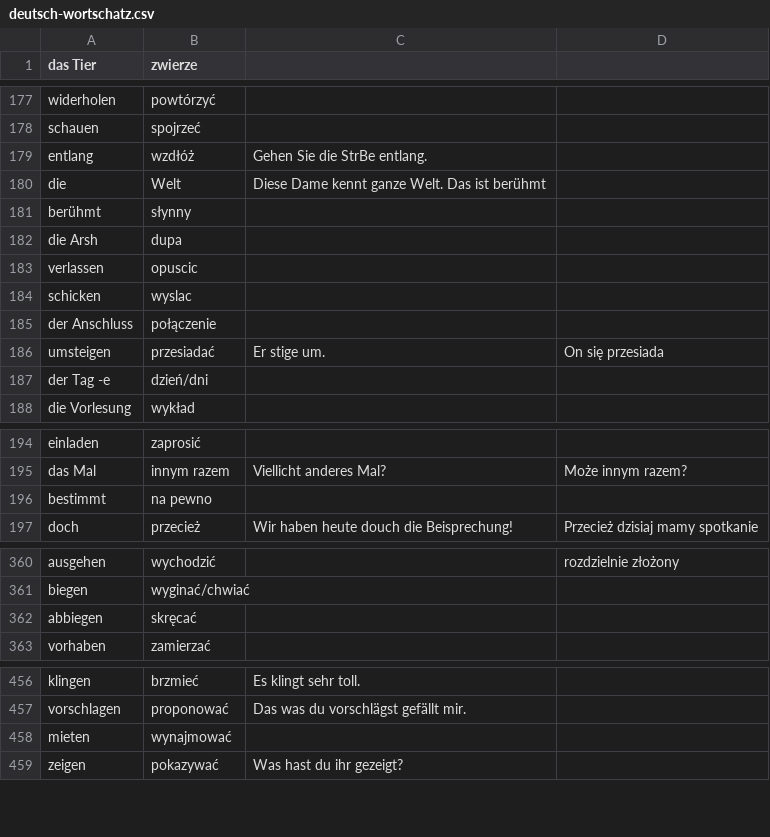
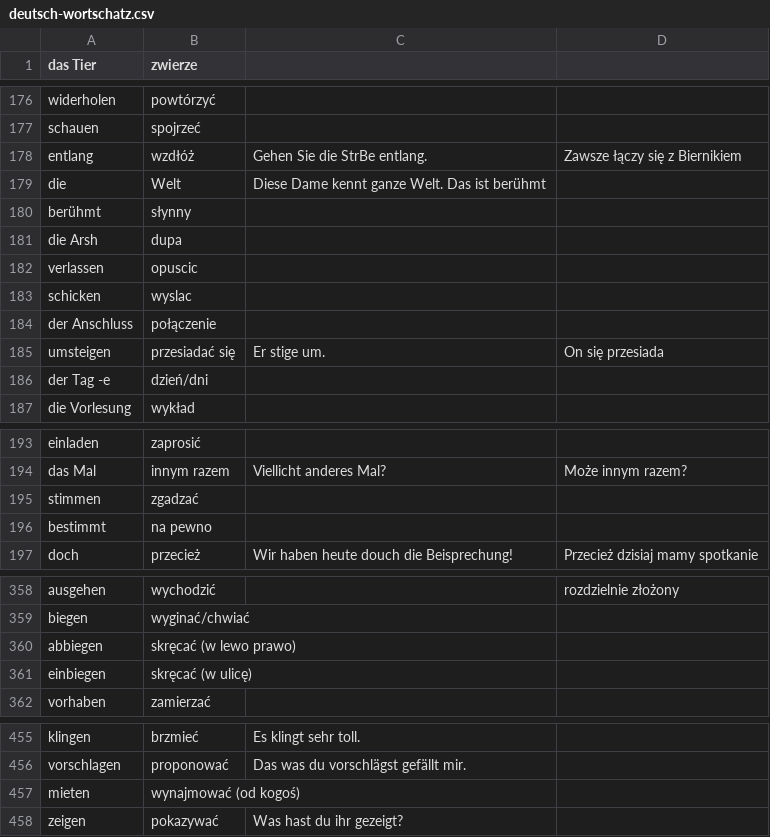
Before and after one commit to Palkovsky/deutsch-wortschatz, a CSV file: deutsch-wortschatz.csv, drawn as a sheet; only a part is shown, gaps mark what is left out; the diff covers the shown part only.

```diff
--- a/deutsch-wortschatz.csv
+++ b/deutsch-wortschatz.csv
@@ -178,3 +177,3 @@ widerholen,powtórzyć,,
 schauen,spojrzeć,,
-entlang,wzdłóż,Gehen Sie die StrBe entlang.,
+entlang,wzdłóż,Gehen Sie die StrBe entlang.,Zawsze łączy się z Biernikiem
 die,Welt,Diese Dame kennt ganze Welt. Das ist berühmt,
@@ -185,3 +184,3 @@ schicken,wyslac,,
 der Anschluss,połączenie,,
-umsteigen,przesiadać,Er stige um.,On się przesiada
+umsteigen,przesiadać się,Er stige um.,On się przesiada
 der Tag -e,dzień/dni,,
@@ -195,2 +194,3 @@ einladen,zaprosić,,
 das Mal,innym razem,Viellicht anderes Mal?,Może innym razem?
+stimmen,zgadzać,,
 bestimmt,na pewno,,
@@ -363,3 +361,4 @@ ausgehen,wychodzić,,rozdzielnie złożony
 biegen,wyginać/chwiać,,
-abbiegen,skręcać,,
+abbiegen,skręcać (w lewo prawo),,
+einbiegen,skręcać (w ulicę),,
 vorhaben,zamierzać,,
@@ -459,3 +458,3 @@ klingen,brzmieć,Es klingt sehr toll.,
 vorschlagen ,proponować,Das was du vorschlägst gefällt mir.,
-mieten,wynajmować,,
+mieten,wynajmować (od kogoś),,
 zeigen,pokazywać,Was hast du ihr gezeigt?,
```
Also changed, not shown: 61 added rows, 5 removed rows and 4 edited cells elsewhere in this file.
